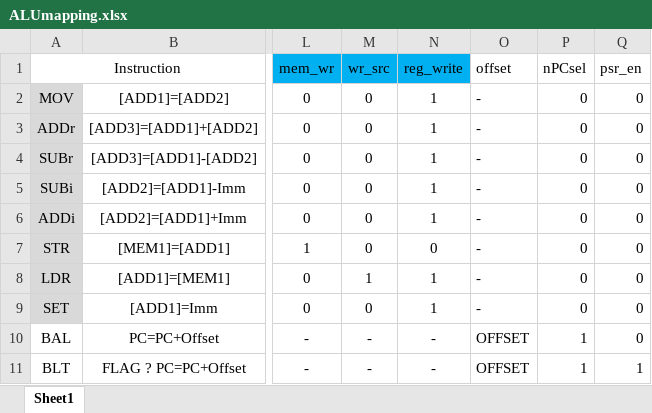
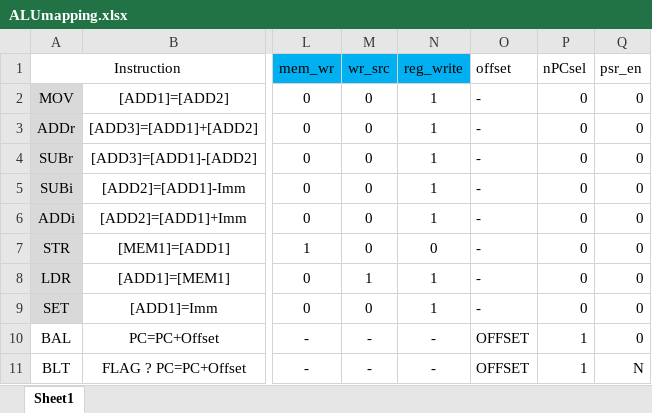
Before and after one commit to faddoulelias/CPU, an Excel workbook: doc/ALUmapping.xlsx, sheet Sheet1, drawn as a sheet; only a part is shown, gaps mark what is left out; values as stored, in another font and other column widths than the file's, no borders; the diff names each change by its address in the sheet, - before the commit and + after, or states it on an @@ line.

```diff
--- a/doc/ALUmapping.xlsx (sheet Sheet1)
+++ b/doc/ALUmapping.xlsx (sheet Sheet1)
-Q11 (psr_en): 1
+Q11 (psr_en): N
```
Also changed, not shown: doc/ASM-COMMANDS.xlsx, 17 other files.
